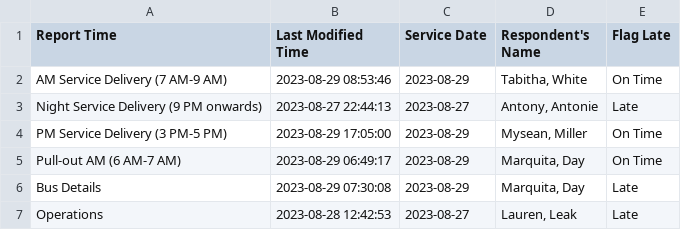
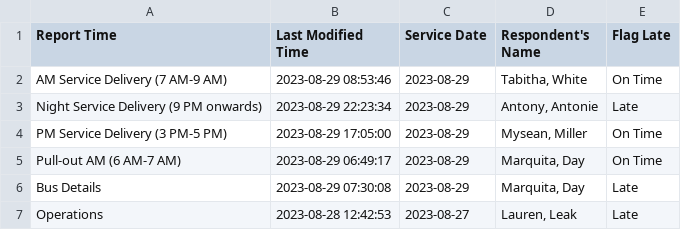
Before and after one commit to TerondaDavis/DC-Circulator-Operations, a CSV file: Data/Latest_Entries_Processed New.csv, drawn as a sheet.

```diff
--- a/Data/Latest_Entries_Processed New.csv
+++ b/Data/Latest_Entries_Processed New.csv
@@ -2,3 +2,3 @@ Report Time,Last Modified Time,Service Date,Respondent's Name,Flag Late
 AM Service Delivery (7 AM-9 AM),2023-08-29 08:53:46,2023-08-29,"Tabitha, White",On Time
-Night Service Delivery (9 PM onwards),2023-08-27 22:44:13,2023-08-27,"Antony, Antonie",Late
+Night Service Delivery (9 PM onwards),2023-08-29 22:23:34,2023-08-29,"Antony, Antonie",Late
 PM Service Delivery (3 PM-5 PM),2023-08-29 17:05:00,2023-08-29,"Mysean, Miller",On Time
```
Also changed, not shown: Data/Low_Charge_Buses_Processed New.csv, Data/Personnel_Processed New.csv, 3 other files.
